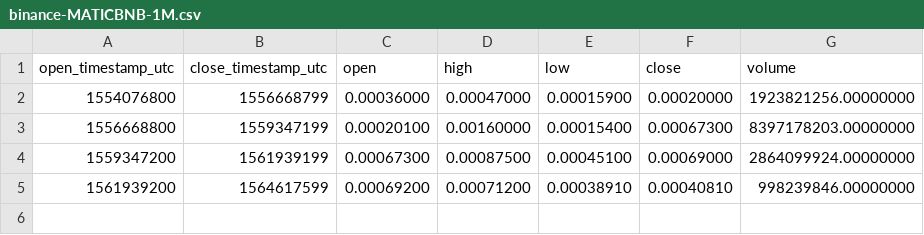
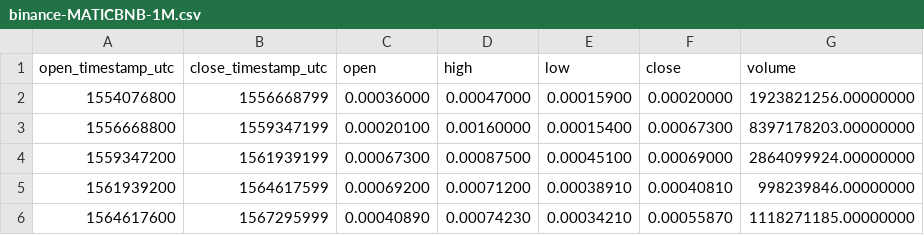
Before and after one commit to cryptobigbro/binance-MATICBNB, a CSV file: binance-MATICBNB-1M.csv, drawn as a sheet.

```diff
--- a/binance-MATICBNB-1M.csv
+++ b/binance-MATICBNB-1M.csv
@@ -5 +5,2 @@ open_timestamp_utc,close_timestamp_utc,open,high,low,close,volume
 1561939200,1564617599,0.00069200,0.00071200,0.00038910,0.00040810,998239846.00000000
+1564617600,1567295999,0.00040890,0.00074230,0.00034210,0.00055870,1118271185.00000000
```
Also changed, not shown: binance-MATICBNB-1d.csv, binance-MATICBNB-1h.csv.
